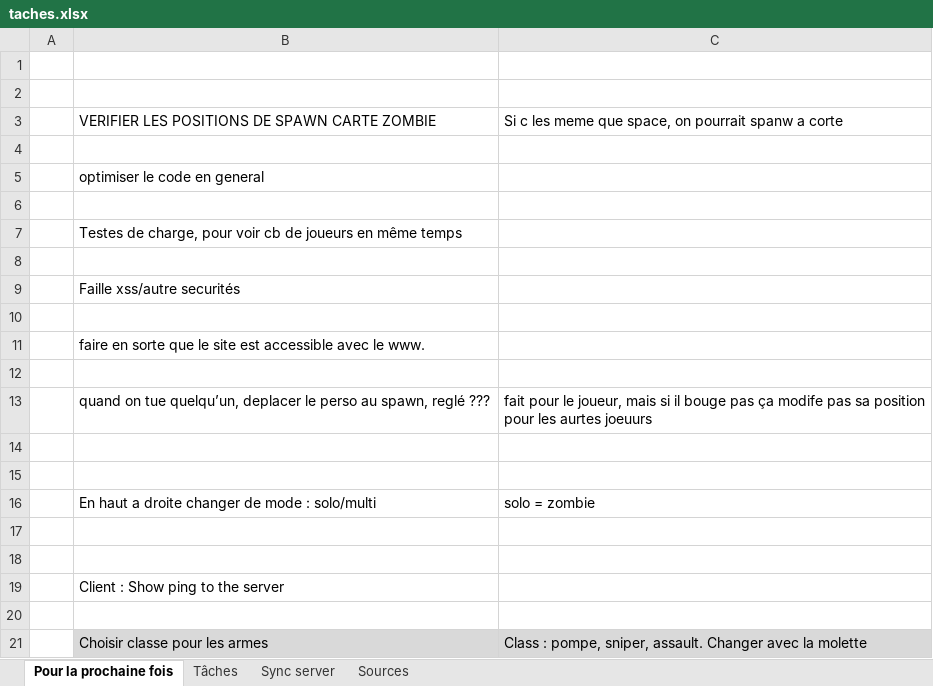
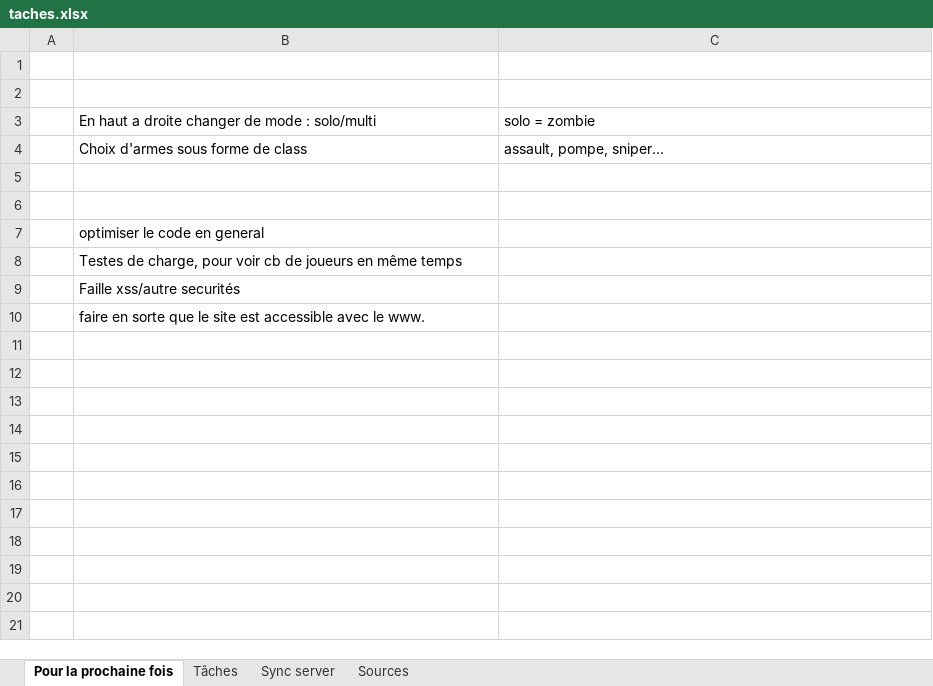
Before and after one commit to charl56/WebFps, an Excel workbook: taches.xlsx, sheet Pour la prochaine fois, drawn as a sheet; values as stored, in another font and other column widths than the file's, no borders; removed rows and columns are numbered as before the commit, all else as after; the diff names each change by its address in the sheet, - before the commit and + after, or states it on an @@ line.

Commit message:
V1 READY ! Setup ping between client and server

```diff
--- a/taches.xlsx (sheet Pour la prochaine fois)
+++ b/taches.xlsx (sheet Pour la prochaine fois)
@@ row 16 moved to row 3: En haut a droite changer de mode : solo/… @@
+row 4:  | Choix d'armes sous forme de class | assault, pompe, sniper…
-row 5:  | VERIFIER LES POSITIONS DE SPAWN CARTE ZOMBIE | Si c les meme que space, on pourrait spanw a corte
+row 5: (empty)
-row 6: (empty)
-row 8: (empty)
-row 10: (empty)
-row 12: (empty)
-row 13:  | quand on tue quelqu’un, deplacer le perso au spawn, reglé ??? | fait pour le joueur, mais si il bouge pas ça modife pas sa position pour les aurtes joeuurs
-row 14: (empty)
-row 15: (empty)
-row 17: (empty)
-row 18: (empty)
-row 19:  | Client : Show ping to the server
-row 20: (empty)
-row 21:  | Choisir classe pour les armes | Class : pompe, sniper, assault. Changer avec la molette
```
Also changed, not shown: 3 other files.
